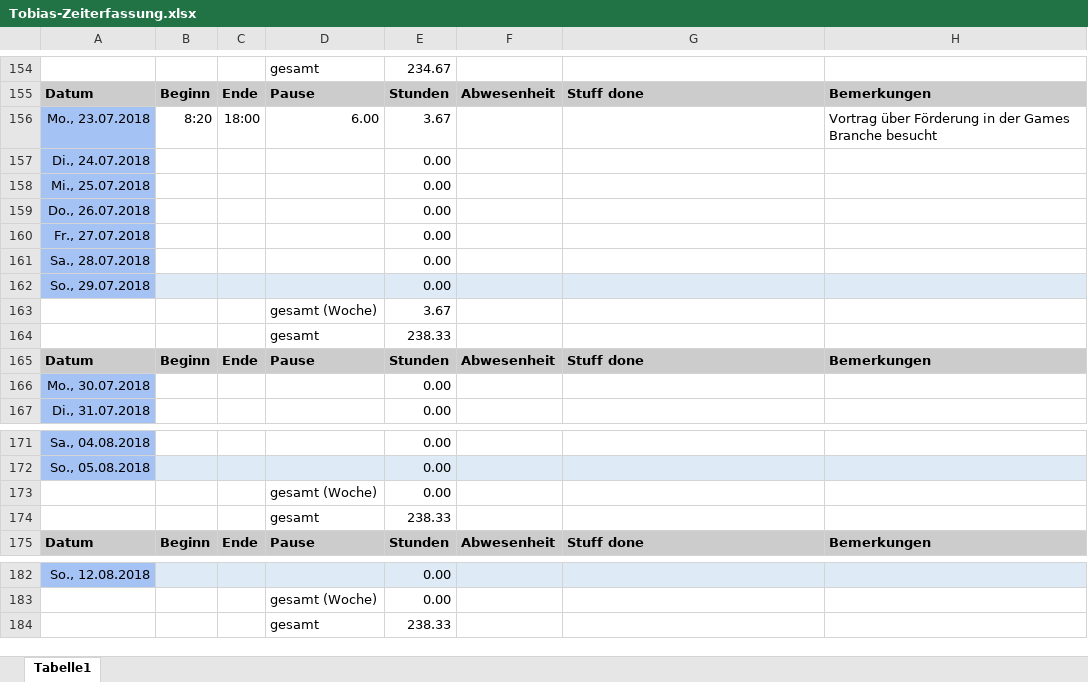
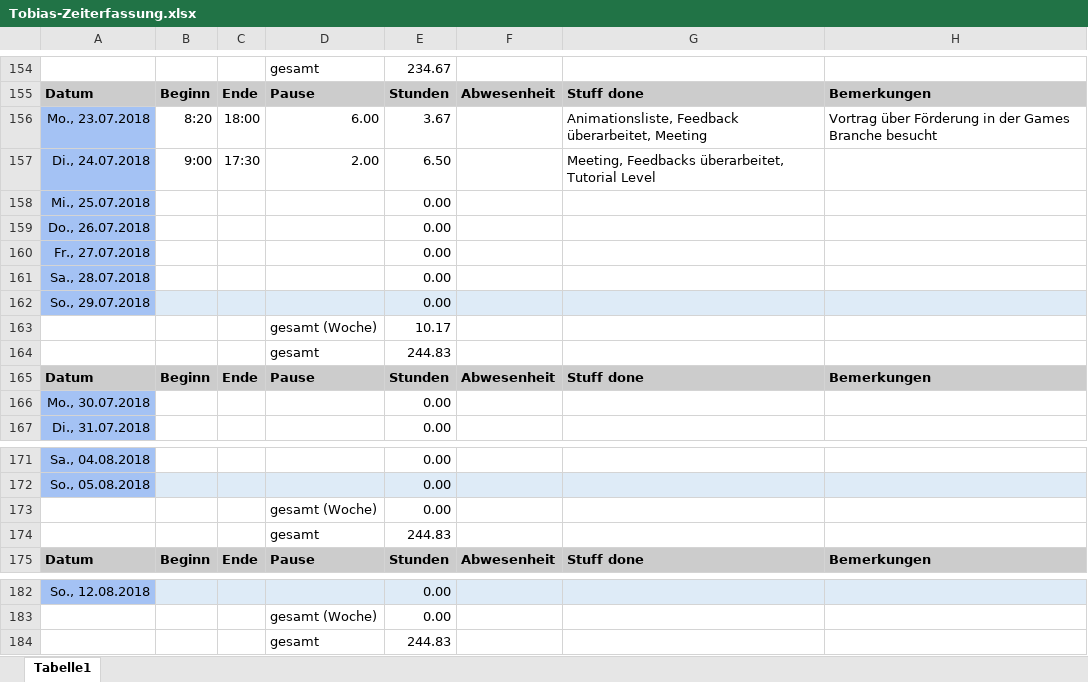
Before and after one commit to ArtjomProGrammer/Voodoo, an Excel workbook: _WIP/Tobias/Tobias-Zeiterfassung.xlsx, sheet Tabelle1, drawn as a sheet; only a part is shown, gaps mark what is left out; values as stored, in another font and other column widths than the file's, no borders; removed rows and columns are numbered as before the commit, all else as after; the diff names each change by its address in the sheet, - before the commit and + after, or states it on an @@ line.

Commit message:
Zeiterfassung

```diff
--- a/_WIP/Tobias/Tobias-Zeiterfassung.xlsx (sheet Tabelle1)
+++ b/_WIP/Tobias/Tobias-Zeiterfassung.xlsx (sheet Tabelle1)
-G156: (empty)
+G156: Animationsliste, Feedback überarbeitet, Meeting
-row 157: Di., 24.07.2018 |  |  |  | 0.00
+row 157: Di., 24.07.2018 | 9:00 | 17:30 | 2.00 | 6.50 |  | Meeting, Feedbacks überarbeitet, Tutorial Level
-E163: 3.67
+E163: 10.17
-E164: 238.33
+E164: 244.83
-E174: 238.33
+E174: 244.83
-E184: 238.33
+E184: 244.83
```
